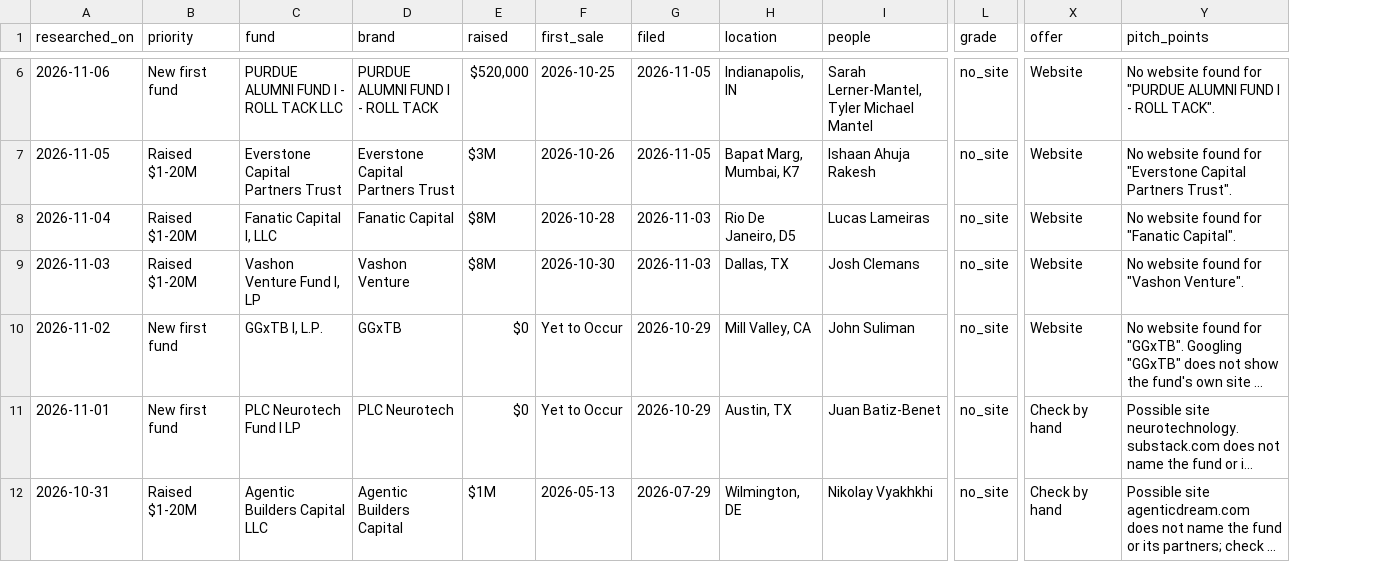
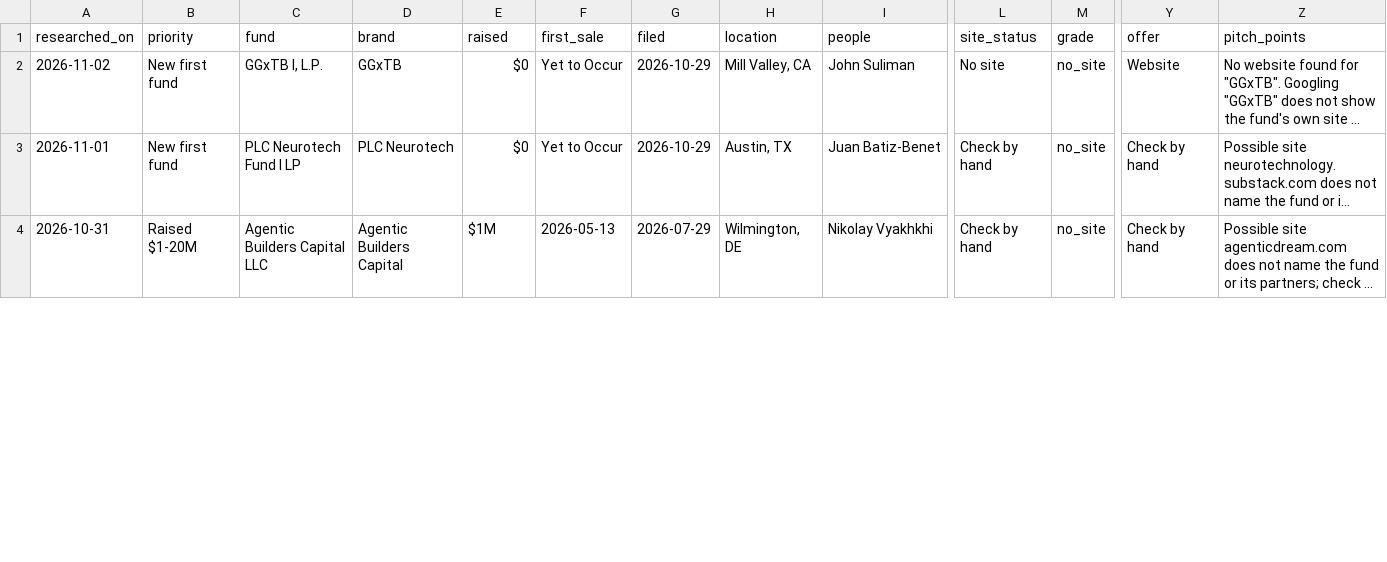
Before and after one commit to alohaaki7/vc_finder, a CSV file: RESEARCH_LEDGER.csv, drawn as a sheet; only a part is shown, gaps mark what is left out; long unchanged cells end in …; removed rows and columns are numbered as before the commit, all else as after; rows hold the shown columns only; the diff covers the shown part only; the diff names each change by its address in the sheet, - before the commit and + after, or states it on an @@ line.

```diff
--- a/RESEARCH_LEDGER.csv
+++ b/RESEARCH_LEDGER.csv
+column L (site_status), rows 2-4: No site | Check by hand | Check by hand
-row 6: 2026-11-06 | New first fund | PURDUE ALUMNI FUND I - ROLL TACK LLC | PURDUE ALUMNI FUND I - ROLL TACK | $520,000 | 2026-10-25 | 2026-11-05 | Indianapolis, IN | Sarah Lerner-Mantel, Tyler Michael Mantel | no_site | Website | No website found for "PURDUE ALUMNI FUND I - ROLL TACK".
-row 7: 2026-11-05 | Raised $1-20M | Everstone Capital Partners Trust | Everstone Capital Partners Trust | $3M | 2026-10-26 | 2026-11-05 | Bapat Marg, Mumbai, K7 | Ishaan Ahuja Rakesh | no_site | Website | No website found for "Everstone Capital Partners Trust".
-row 8: 2026-11-04 | Raised $1-20M | Fanatic Capital I, LLC | Fanatic Capital | $8M | 2026-10-28 | 2026-11-03 | Rio De Janeiro, D5 | Lucas Lameiras | no_site | Website | No website found for "Fanatic Capital".
-row 9: 2026-11-03 | Raised $1-20M | Vashon Venture Fund I, LP | Vashon Venture | $8M | 2026-10-30 | 2026-11-03 | Dallas, TX | Josh Clemans | no_site | Website | No website found for "Vashon Venture".
```
Also changed, not shown: 4 removed rows and 3 edited cells elsewhere in this file, 5 other files.
